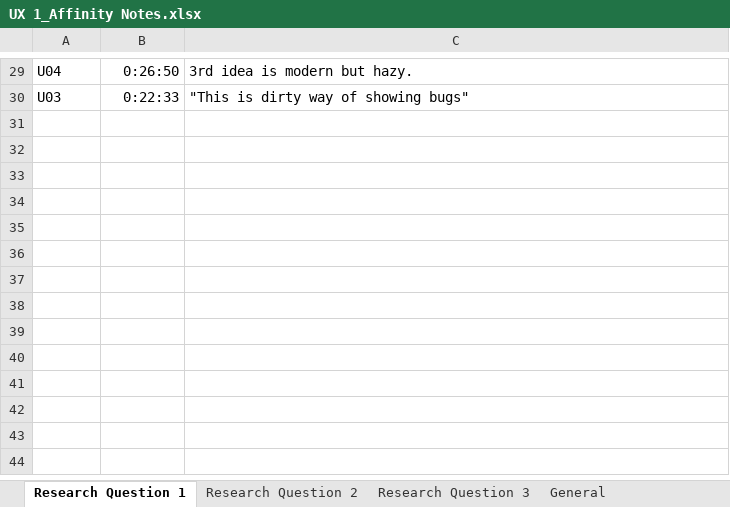
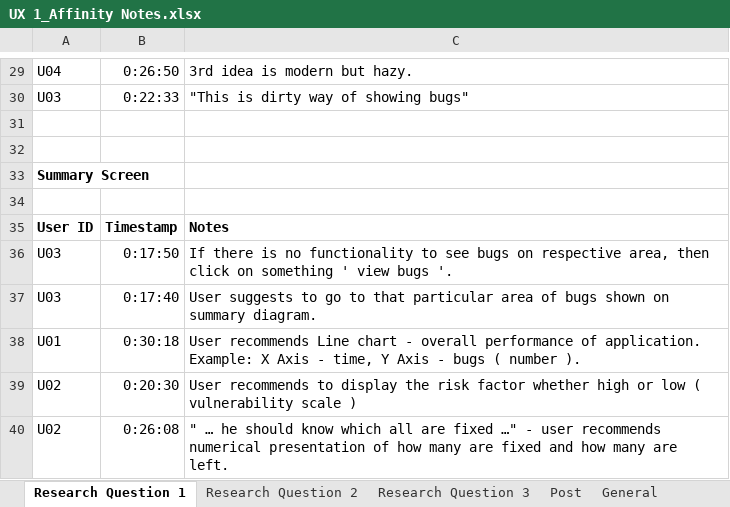
Before and after one commit to gsvarma/MSAT-UI, an Excel workbook: docs/user study/results/UX 1_Affinity Notes.xlsx, sheet Research Question 1, drawn as a sheet; only a part is shown, gaps mark what is left out; values as stored, in another font and other column widths than the file's, no borders; the diff names each change by its address in the sheet, - before the commit and + after, or states it on an @@ line.

```diff
--- a/docs/user study/results/UX 1_Affinity Notes.xlsx (sheet Research Question 1)
+++ b/docs/user study/results/UX 1_Affinity Notes.xlsx (sheet Research Question 1)
+sheet tab: Post
+row 31: (empty)
+row 32: (empty)
+row 33: Summary Screen
+row 34: (empty)
+row 35: User ID | Timestamp | Notes
+row 36: U03 | 0:17:50 | If there is no functionality to see bugs on respective area, then click on something ' view bugs '.
+row 37: U03 | 0:17:40 | User suggests to go to that particular area of bugs shown on summary diagram.
+row 38: U01 | 0:30:18 | User recommends Line chart - overall performance of application. Example: X Axis - time, Y Axis - bugs ( number ).
+row 39: U02 | 0:20:30 | User recommends to display the risk factor whether high or low ( vulnerability scale )
+row 40: U02 | 0:26:08 | " … he should know which all are fixed …" - user recommends numerical presentation of how many are fixed and how many are left.
```
Also changed, not shown: sheet General, docs/user study/results/UX 1.xlsx, docs/user study/results/UX 2.xlsx, 3 other files.
